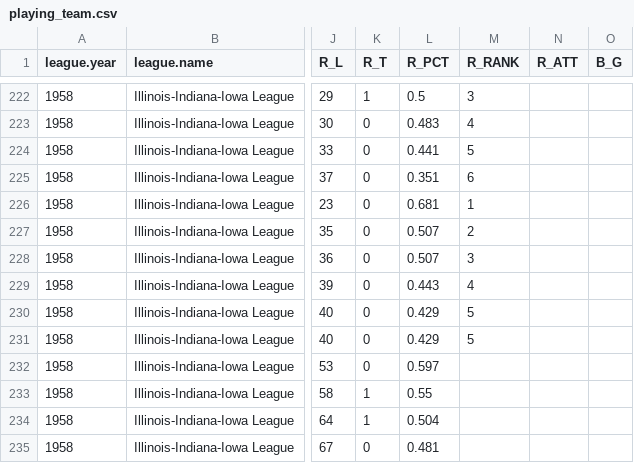
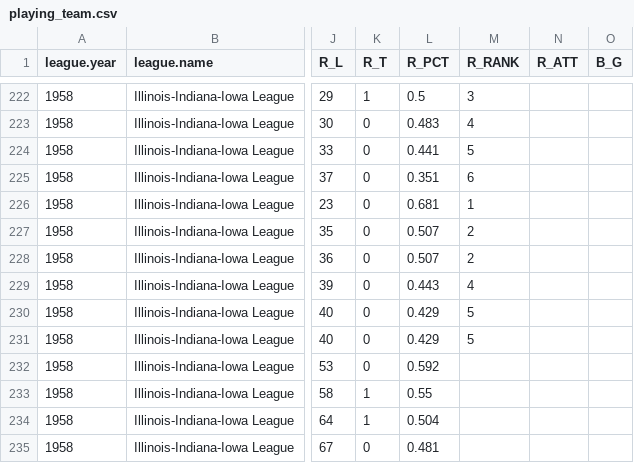
Before and after one commit to doc22940/minoraverages, a CSV file: processed/1959TSN/playing_team.csv, drawn as a sheet; only a part is shown, gaps mark what is left out; the diff names each change by its address in the sheet, - before the commit and + after, or states it on an @@ line.

```diff
--- a/processed/1959TSN/playing_team.csv
+++ b/processed/1959TSN/playing_team.csv
-M228 (R_RANK): 3
+M228 (R_RANK): 2
-L232 (R_PCT): 0.597
+L232 (R_PCT): 0.592
```
Also changed, not shown: processed/1959TSN/managing_individual.csv, 2 other files.
